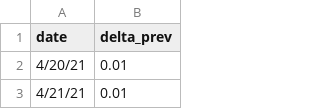
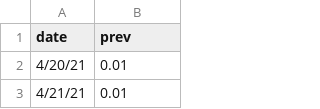
Before and after one commit to guyichen09/COVID19-vaccine-main, a CSV file: COVID19-vaccine-main-LP-efficiency/VaccineAllocation/instances/austin/delta_prevalence.csv, drawn as a sheet; only a part is shown.

Commit message:
Cleaning up config files and commenting and cleaning up DataObjects.py. Deleted unnecessary files to clean up git repo.

```diff
--- a/COVID19-vaccine-main-LP-efficiency/VaccineAllocation/instances/austin/delta_prevalence.csv
+++ b/COVID19-vaccine-main-LP-efficiency/VaccineAllocation/instances/austin/delta_prevalence.csv
@@ -1,2 +1,2 @@
-date,delta_prev
+date,prev
 4/20/21,0.01
```
Also changed, not shown: 23 other files.
